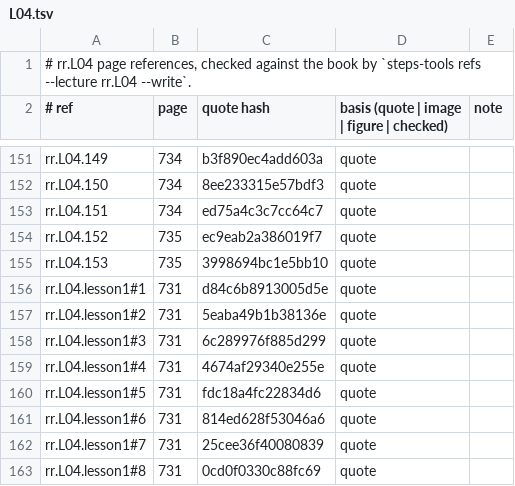
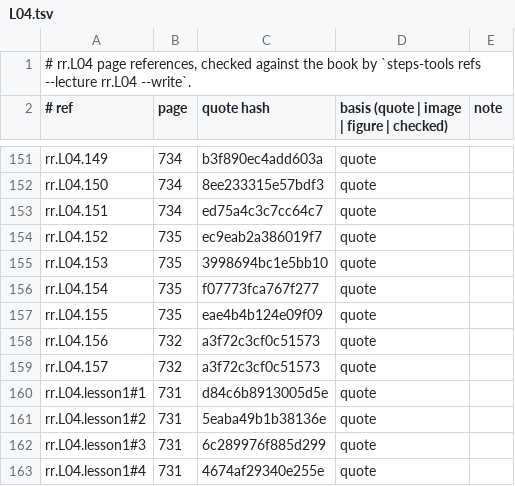
Before and after one commit to MohamedRef/Steps-app, a TSV file: content/book-refs/rr/L04.tsv, drawn as a sheet; only a part is shown, gaps mark what is left out; the shorter side is filled out with more unchanged rows.

Commit message:
Rapid Review: fix round-2 verification leftovers (#573)
Whole quotes with their arrows (#560), PSoMMOMa and L01-L03 item fixes (#561), L04-L07 page cites, splits, options and glossary (#562), and the two long-key MCQs (L02.074, L05.070).

```diff
--- a/content/book-refs/rr/L04.tsv
+++ b/content/book-refs/rr/L04.tsv
@@ -155,2 +155,6 @@ rr.L04.152	735	ec9eab2a386019f7	quote
 rr.L04.153	735	3998694bc1e5bb10	quote	
+rr.L04.154	735	f07773fca767f277	quote	
+rr.L04.155	735	eae4b4b124e09f09	quote	
+rr.L04.156	732	a3f72c3cf0c51573	quote	
+rr.L04.157	732	a3f72c3cf0c51573	quote	
 rr.L04.lesson1#1	731	d84c6b8913005d5e	quote	
```
Also changed, not shown: content/book-refs/rr/L01.tsv, content/book-refs/rr/L02.tsv, 14 other files.
